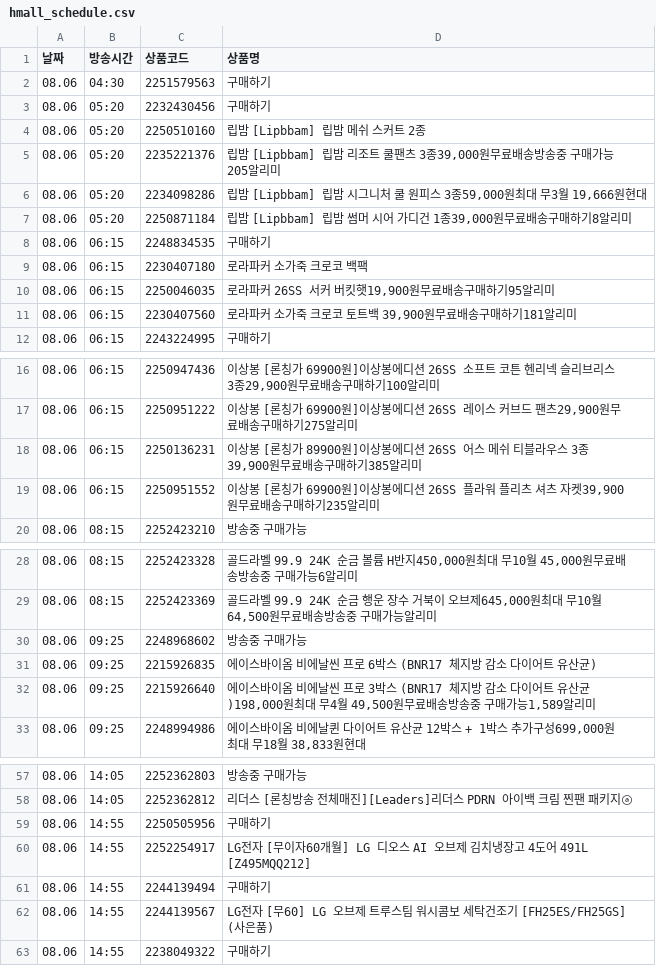
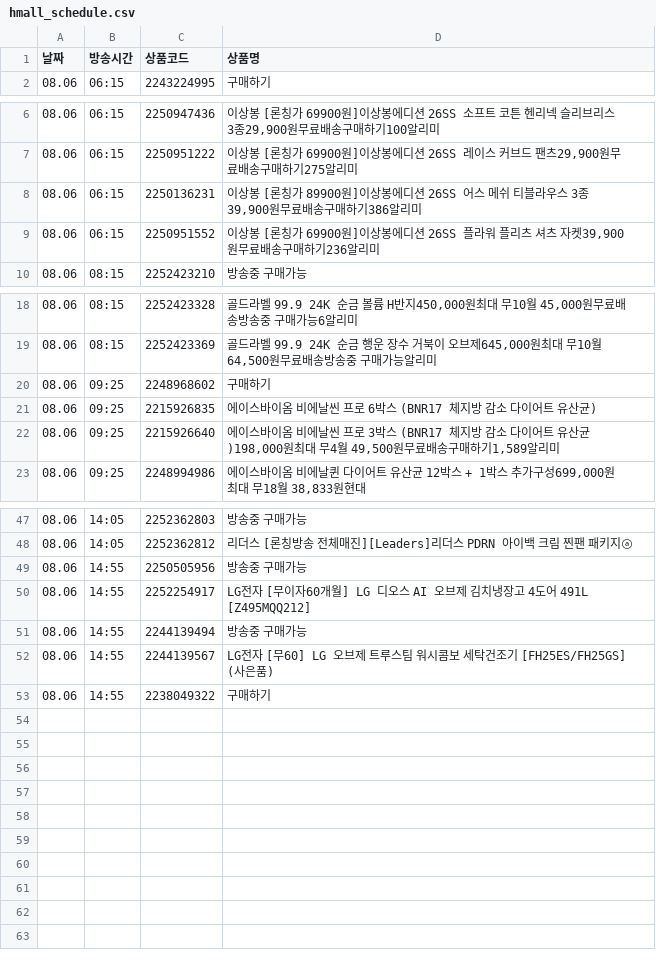
Before and after one commit to poodingcake-hue/HYUNDAICRAWLING, a CSV file: hmall_schedule.csv, drawn as a sheet; only a part is shown, gaps mark what is left out.

```diff
--- a/hmall_schedule.csv
+++ b/hmall_schedule.csv
@@ -1,12 +1,2 @@
 날짜,방송시간,상품코드,상품명
-08.06,04:30,2251579563,구매하기
-08.06,05:20,2232430456,구매하기
-08.06,05:20,2250510160,립밤 [Lipbbam] 립밤 메쉬 스커트 2종
-08.06,05:20,2235221376,"립밤 [Lipbbam] 립밤 리조트 쿨팬츠 3종39,000원무료배송방송중 구매가능205알리미"
-08.06,05:20,2234098286,"립밤 [Lipbbam] 립밤 시그니처 쿨 원피스 3종59,000원최대 무3월 19,666원현대"
-08.06,05:20,2250871184,"립밤 [Lipbbam] 립밤 썸머 시어 가디건 1종39,000원무료배송구매하기8알리미"
-08.06,06:15,2248834535,구매하기
-08.06,06:15,2230407180,로라파커 소가죽 크로코 백팩
-08.06,06:15,2250046035,"로라파커 26SS 서커 버킷햇19,900원무료배송구매하기95알리미"
-08.06,06:15,2230407560,"로라파커 소가죽 크로코 토트백 39,900원무료배송구매하기181알리미"
 08.06,06:15,2243224995,구매하기
@@ -17,4 +7,4 @@
 08.06,06:15,2250951222,"이상봉 [론칭가 69900원]이상봉에디션 26SS 레이스 커브드 팬츠29,900원무료배송구매하기275알리미"
-08.06,06:15,2250136231,"이상봉 [론칭가 89900원]이상봉에디션 26SS 어스 메쉬 티블라우스 3종39,900원무료배송구매하기385알리미"
-08.06,06:15,2250951552,"이상봉 [론칭가 69900원]이상봉에디션 26SS 플라워 플리츠 셔츠 자켓39,900원무료배송구매하기235알리미"
+08.06,06:15,2250136231,"이상봉 [론칭가 89900원]이상봉에디션 26SS 어스 메쉬 티블라우스 3종39,900원무료배송구매하기386알리미"
+08.06,06:15,2250951552,"이상봉 [론칭가 69900원]이상봉에디션 26SS 플라워 플리츠 셔츠 자켓39,900원무료배송구매하기236알리미"
 08.06,08:15,2252423210,방송중 구매가능
@@ -29,5 +19,5 @@
 08.06,08:15,2252423369,"골드라벨 99.9 24K 순금 행운 장수 거북이 오브제645,000원최대 무10월 64,500원무료배송방송중 구매가능알리미"
-08.06,09:25,2248968602,방송중 구매가능
+08.06,09:25,2248968602,구매하기
 08.06,09:25,2215926835,에이스바이옴 비에날씬 프로 6박스 (BNR17 체지방 감소 다이어트 유산균)
-08.06,09:25,2215926640,"에이스바이옴 비에날씬 프로 3박스 (BNR17 체지방 감소 다이어트 유산균)198,000원최대 무4월 49,500원무료배송방송중 구매가능1,589알리미"
+08.06,09:25,2215926640,"에이스바이옴 비에날씬 프로 3박스 (BNR17 체지방 감소 다이어트 유산균)198,000원최대 무4월 49,500원무료배송구매하기1,589알리미"
 08.06,09:25,2248994986,"에이스바이옴 비에날퀸 다이어트 유산균 12박스 + 1박스 추가구성699,000원최대 무18월 38,833원현대"
@@ -58,5 +48,5 @@
 08.06,14:05,2252362812,리더스 [론칭방송 전체매진][Leaders]리더스 PDRN 아이백 크림 찐팬 패키지ⓐ
-08.06,14:55,2250505956,구매하기
+08.06,14:55,2250505956,방송중 구매가능
 08.06,14:55,2252254917,LG전자 [무이자60개월] LG 디오스 AI 오브제 김치냉장고 4도어 491L [Z495MQQ212]
-08.06,14:55,2244139494,구매하기
+08.06,14:55,2244139494,방송중 구매가능
 08.06,14:55,2244139567,LG전자 [무60] LG 오브제 트루스팀 워시콤보 세탁건조기 [FH25ES/FH25GS] (사은품)
```
